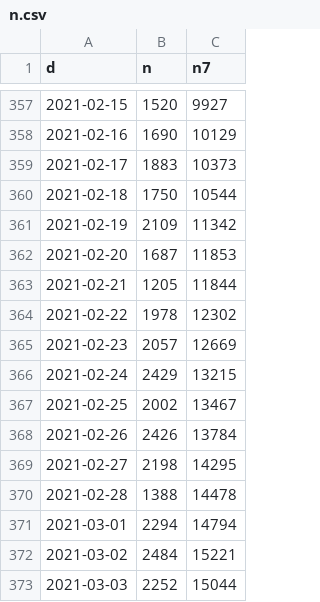
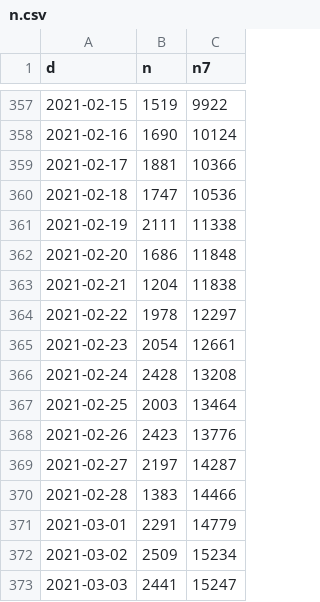
Before and after one commit to petres/covid-exp, a CSV file: data/n.csv, drawn as a sheet; only a part is shown, gaps mark what is left out; the diff covers the shown part only.

```diff
--- a/data/n.csv
+++ b/data/n.csv
@@ -357,17 +357,17 @@ d,n,n7
-2021-02-15,1520,9927
-2021-02-16,1690,10129
-2021-02-17,1883,10373
-2021-02-18,1750,10544
-2021-02-19,2109,11342
-2021-02-20,1687,11853
-2021-02-21,1205,11844
-2021-02-22,1978,12302
-2021-02-23,2057,12669
-2021-02-24,2429,13215
-2021-02-25,2002,13467
-2021-02-26,2426,13784
-2021-02-27,2198,14295
-2021-02-28,1388,14478
-2021-03-01,2294,14794
-2021-03-02,2484,15221
-2021-03-03,2252,15044
+2021-02-15,1519,9922
+2021-02-16,1690,10124
+2021-02-17,1881,10366
+2021-02-18,1747,10536
+2021-02-19,2111,11338
+2021-02-20,1686,11848
+2021-02-21,1204,11838
+2021-02-22,1978,12297
+2021-02-23,2054,12661
+2021-02-24,2428,13208
+2021-02-25,2003,13464
+2021-02-26,2423,13776
+2021-02-27,2197,14287
+2021-02-28,1383,14466
+2021-03-01,2291,14779
+2021-03-02,2509,15234
+2021-03-03,2441,15247
```
Also changed, not shown: 1 added row and 67 edited cells elsewhere in this file, 3 other files.
